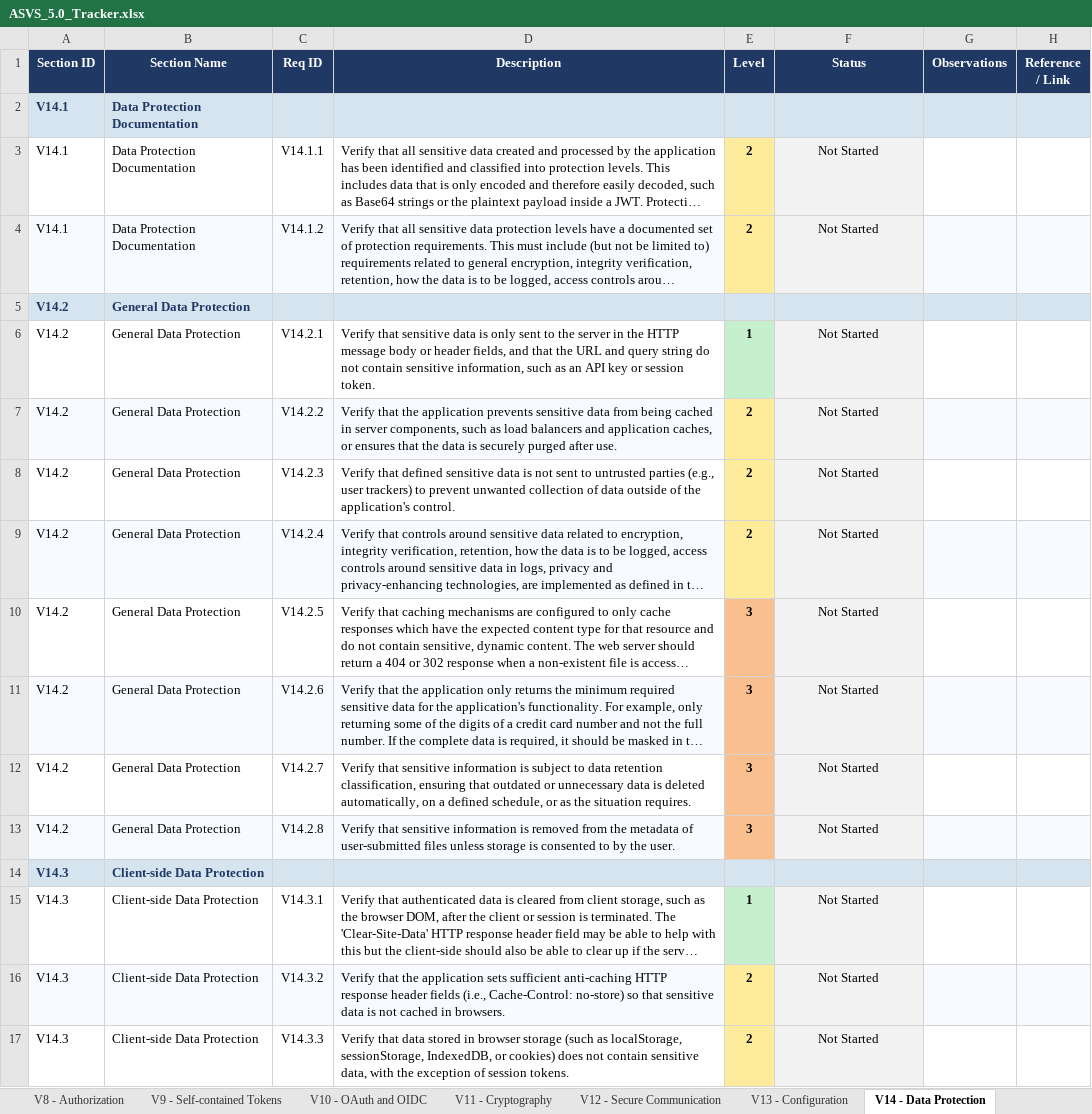
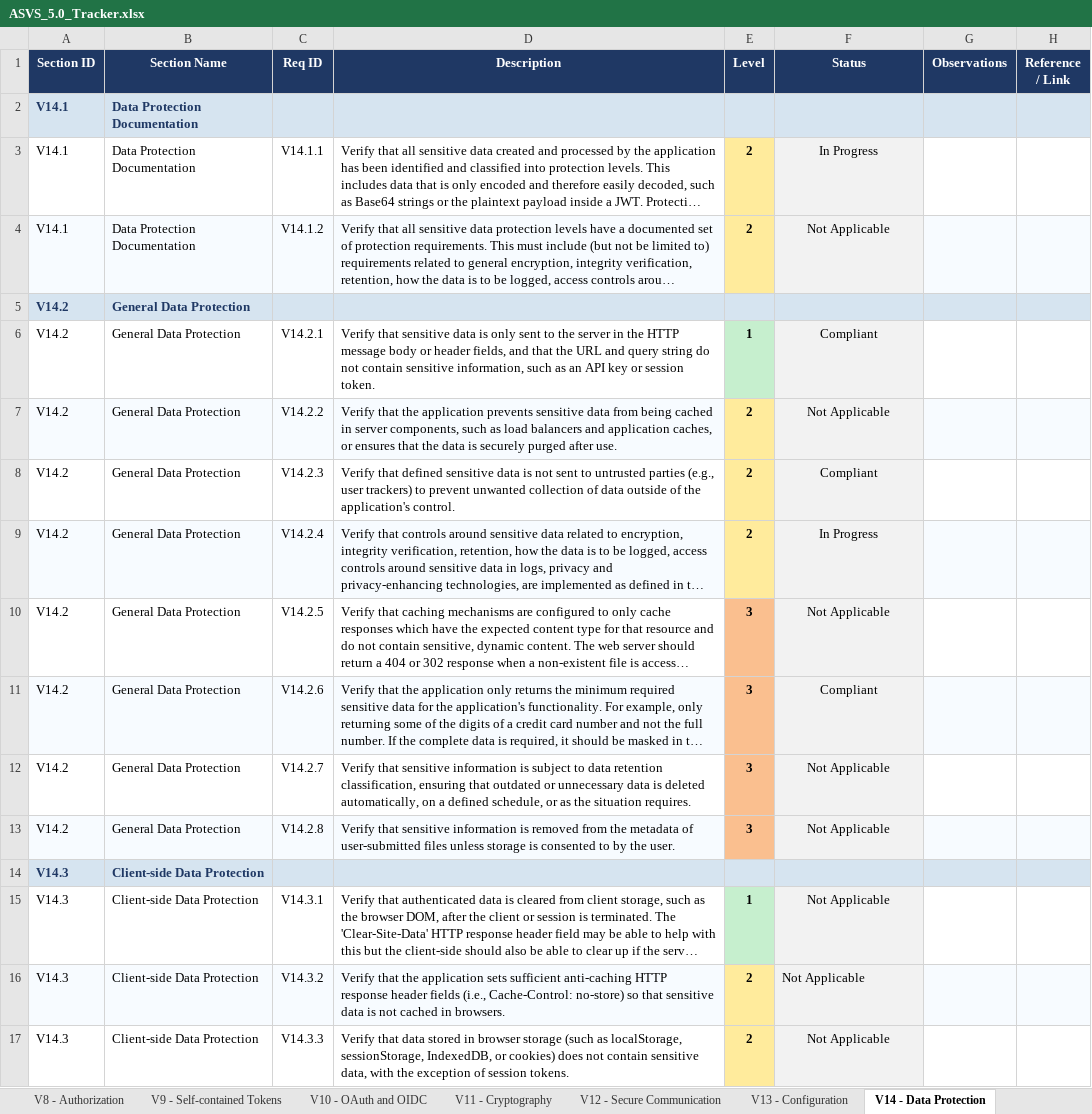
Before and after one commit to mei-desofs/desofs2026-wed_ffs_4, an Excel workbook: Deliverables/Phase2/ASVS_5.0_Tracker.xlsx, sheet V14 - Data Protection, drawn as a sheet; long unchanged cells end in …; values as stored, in another font and other column widths than the file's, no borders; conditional formats not drawn; the diff names each change by its address in the sheet, - before the commit and + after, or states it on an @@ line.

```diff
--- a/Deliverables/Phase2/ASVS_5.0_Tracker.xlsx (sheet V14 - Data Protection)
+++ b/Deliverables/Phase2/ASVS_5.0_Tracker.xlsx (sheet V14 - Data Protection)
-F3 (Status): Not Started
+F3 (Status): In Progress
-F4 (Status): Not Started
+F4 (Status): Not Applicable
-F6 (Status): Not Started
+F6 (Status): Compliant
-F7 (Status): Not Started
+F7 (Status): Not Applicable
-F8 (Status): Not Started
+F8 (Status): Compliant
-F9 (Status): Not Started
+F9 (Status): In Progress
-F10 (Status): Not Started
+F10 (Status): Not Applicable
-F11 (Status): Not Started
+F11 (Status): Compliant
-F12:F13 (Status): Not Started
+F12:F13 (Status): Not Applicable
-F15:F17 (Status): Not Started
+F15:F17 (Status): Not Applicable
-F16 alignment: center
+F16 alignment: left
```
Also changed, not shown: sheet V11 - Cryptography, sheet Summary, sheet V13 - Configuration, sheet V17 - WebRTC, sheet V12 - Secure Communication, sheet V15 - Secure Coding and Archite, 1 more sheet, charts or pictures.
